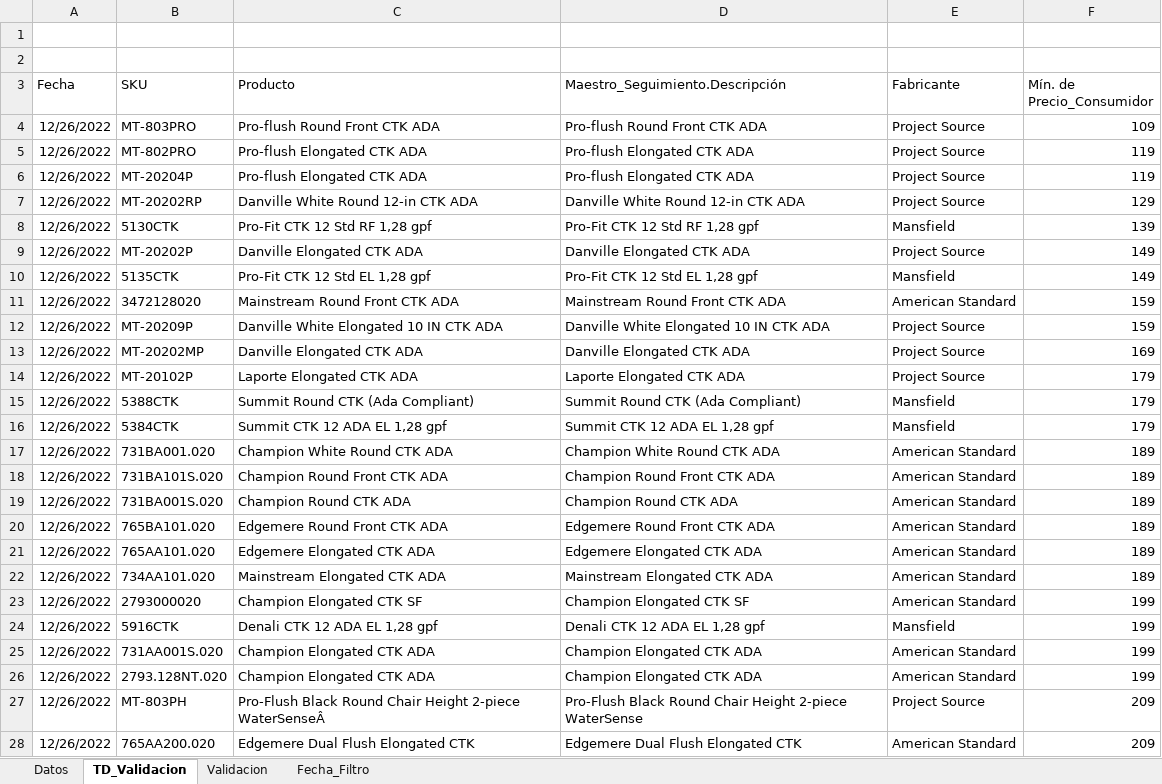
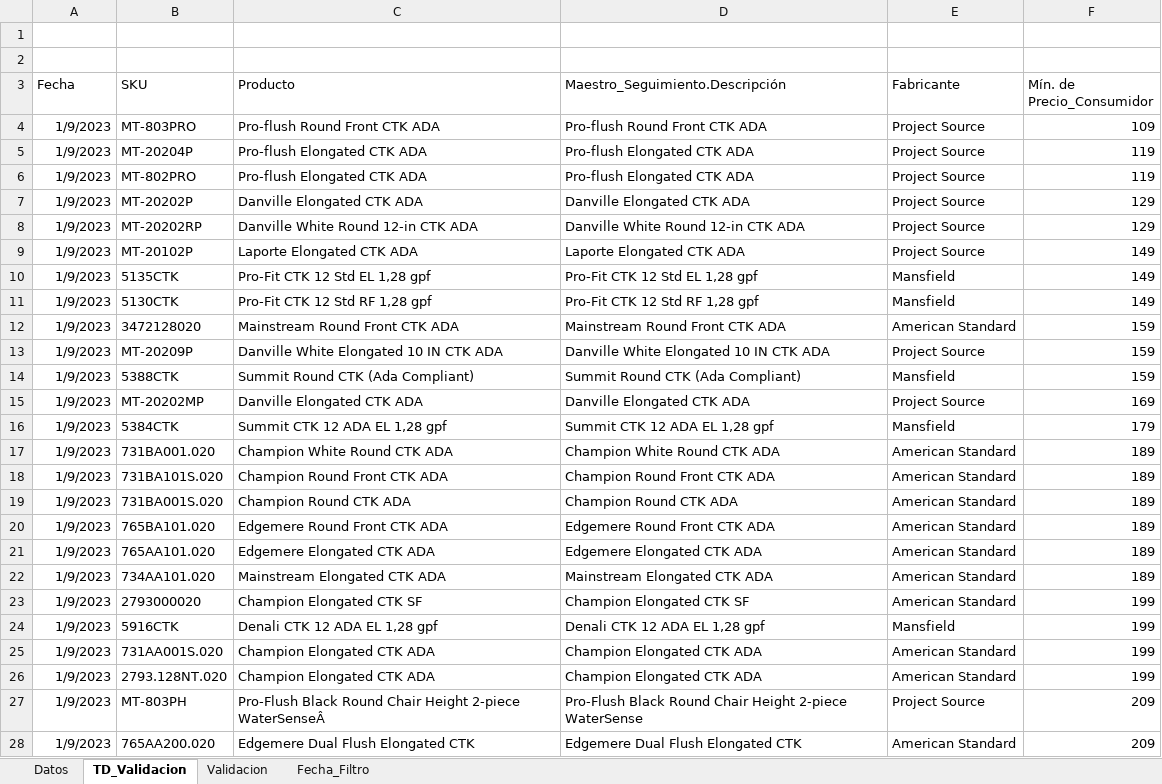
Before and after one commit to cajpardoma/Datos-Robot, an Excel workbook: Datos_Robot_Lowes.xlsx, sheet TD_Validacion, drawn as a sheet; only a part is shown; values as stored, in another font and other column widths than the file's, no borders; removed rows and columns are numbered as before the commit, all else as after; the diff covers the shown part only; the diff names each change by its address in the sheet, - before the commit and + after, or states it on an @@ line.

```diff
--- a/Datos_Robot_Lowes.xlsx (sheet TD_Validacion)
+++ b/Datos_Robot_Lowes.xlsx (sheet TD_Validacion)
-A4 (Fecha): 12/26/2022
+A4 (Fecha): 1/9/2023
-row 5: 12/26/2022 | MT-802PRO | Pro-flush Elongated CTK ADA | Pro-flush Elongated CTK ADA | Project Source | 119
-A5 (Fecha): 12/26/2022
+A5 (Fecha): 1/9/2023
+row 6: 1/9/2023 | MT-802PRO | Pro-flush Elongated CTK ADA | Pro-flush Elongated CTK ADA | Project Source | 119
+row 7: 1/9/2023 | MT-20202P | Danville Elongated CTK ADA | Danville Elongated CTK ADA | Project Source | 129
-A8 (Fecha): 12/26/2022
+A8 (Fecha): 1/9/2023
-row 8: 12/26/2022 | 5130CTK | Pro-Fit CTK 12 Std RF 1,28 gpf | Pro-Fit CTK 12 Std RF 1,28 gpf | Mansfield | 139
-A9:A10 (Fecha): 12/26/2022
+A9:A10 (Fecha): 1/9/2023
-B9 (SKU): MT-20202P
+B9 (SKU): MT-20102P
-C9 (Producto): Danville Elongated CTK ADA
+C9 (Producto): Laporte Elongated CTK ADA
-D9 (Maestro_Seguimiento.Descripción): Danville Elongated CTK ADA
+D9 (Maestro_Seguimiento.Descripción): Laporte Elongated CTK ADA
+row 11: 1/9/2023 | 5130CTK | Pro-Fit CTK 12 Std RF 1,28 gpf | Pro-Fit CTK 12 Std RF 1,28 gpf | Mansfield | 149
-A12:A13 (Fecha): 12/26/2022
+A12:A13 (Fecha): 1/9/2023
+row 14: 1/9/2023 | 5388CTK | Summit Round CTK (Ada Compliant) | Summit Round CTK (Ada Compliant) | Mansfield | 159
-A15 (Fecha): 12/26/2022
+A15 (Fecha): 1/9/2023
-row 14: 12/26/2022 | MT-20102P | Laporte Elongated CTK ADA | Laporte Elongated CTK ADA | Project Source | 179
-row 15: 12/26/2022 | 5388CTK | Summit Round CTK (Ada Compliant) | Summit Round CTK (Ada Compliant) | Mansfield | 179
-A16:A28 (Fecha): 12/26/2022
+A16:A28 (Fecha): 1/9/2023
```
Also changed, not shown: 1 added row, 1 removed row and 27 edited cells elsewhere in this sheet, sheet Datos, sheet Validacion, sheet Fecha_Filtro, 2 other files.
